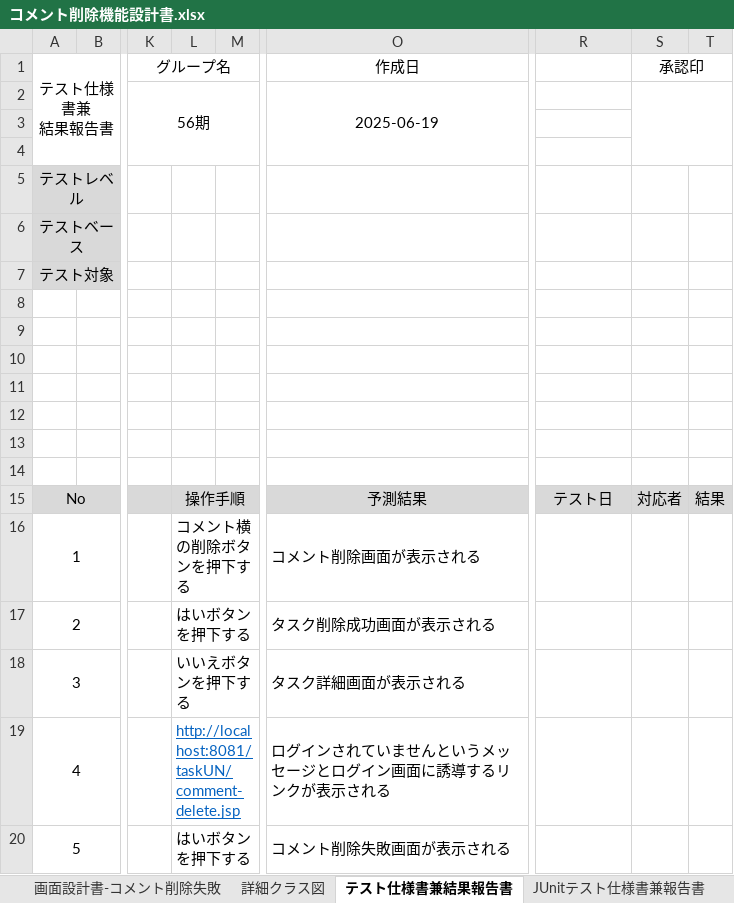
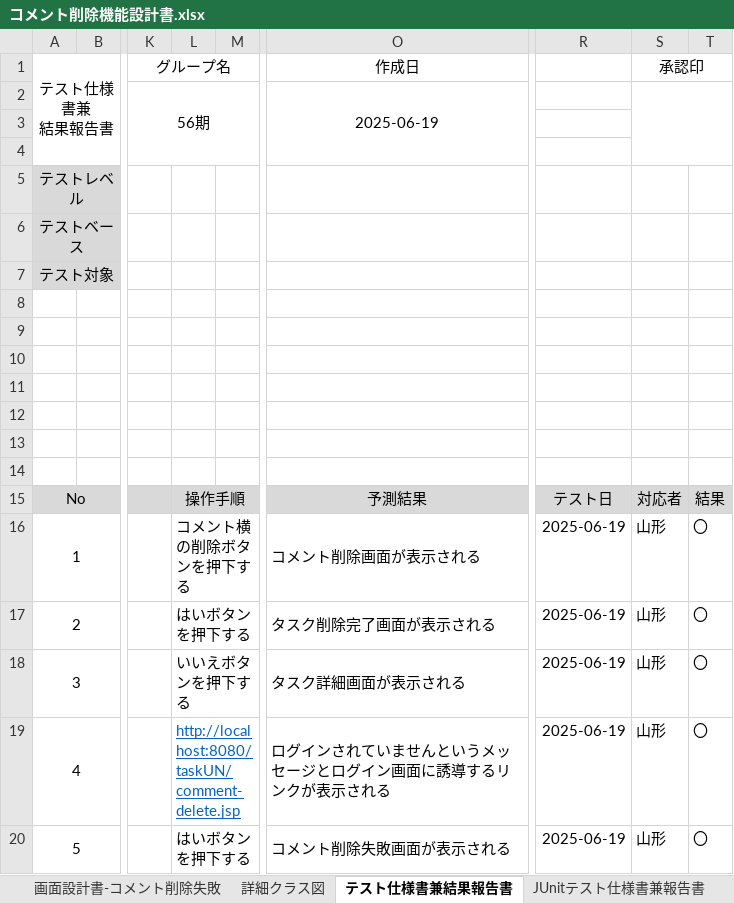
Before and after one commit to comsize-Furudate/taskUN, an Excel workbook: Documents/コメント削除機能設計書.xlsx, sheet テスト仕様書兼結果報告書, drawn as a sheet; only a part is shown, gaps mark what is left out; values as stored, in another font and other column widths than the file's, no borders; the diff names each change by its address in the sheet, - before the commit and + after, or states it on an @@ line.

```diff
--- a/Documents/コメント削除機能設計書.xlsx (sheet テスト仕様書兼結果報告書)
+++ b/Documents/コメント削除機能設計書.xlsx (sheet テスト仕様書兼結果報告書)
-R16:R20: (empty)
+R16:R20: 2025-06-19
-S16:S20 (承認印): (empty)
+S16:S20 (承認印): 山形
-T16:T20: (empty)
+T16:T20: 〇
-O17 (作成日): タスク削除成功画面が表示される
+O17 (作成日): タスク削除完了画面が表示される
-L19: http://localhost:8081/taskUN/comment-delete.jsp
+L19: http://localhost:8080/taskUN/comment-delete.jsp
```
Also changed, not shown: sheet JUnitテスト仕様書兼報告書, sheet カバレッジレポート, other sheet tabs, charts or pictures, Documents/タスク一覧設計書.xlsx, Documents/ログアウト機能設計書.xlsx, 11 other files.
